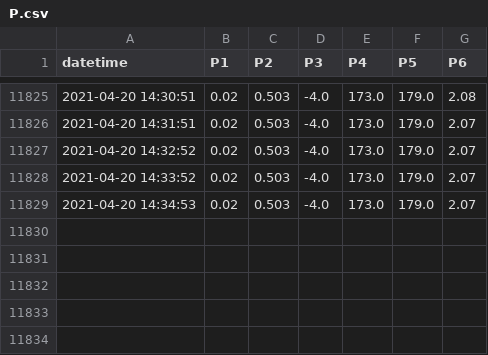
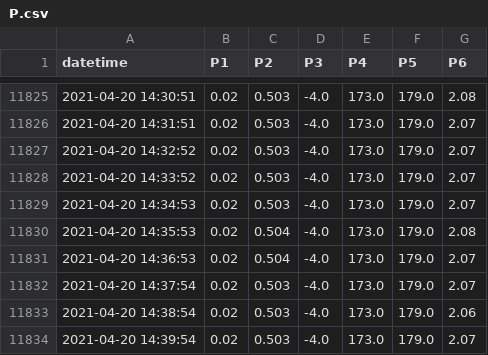
Before and after one commit to SciGEsN/SRC069, a CSV file: data/P.csv, drawn as a sheet; only a part is shown, gaps mark what is left out.

```diff
--- a/data/P.csv
+++ b/data/P.csv
@@ -11829 +11829,6 @@ datetime,P1,P2,P3,P4,P5,P6
 2021-04-20 14:34:53,0.02,0.503,-4.0,173.0,179.0,2.07
+2021-04-20 14:35:53,0.02,0.504,-4.0,173.0,179.0,2.08
+2021-04-20 14:36:53,0.02,0.504,-4.0,173.0,179.0,2.07
+2021-04-20 14:37:54,0.02,0.503,-4.0,173.0,179.0,2.07
+2021-04-20 14:38:54,0.02,0.503,-4.0,173.0,179.0,2.06
+2021-04-20 14:39:54,0.02,0.503,-4.0,173.0,179.0,2.07
```
Also changed, not shown: data/T1.csv, data/T2.csv, 8 other files.
